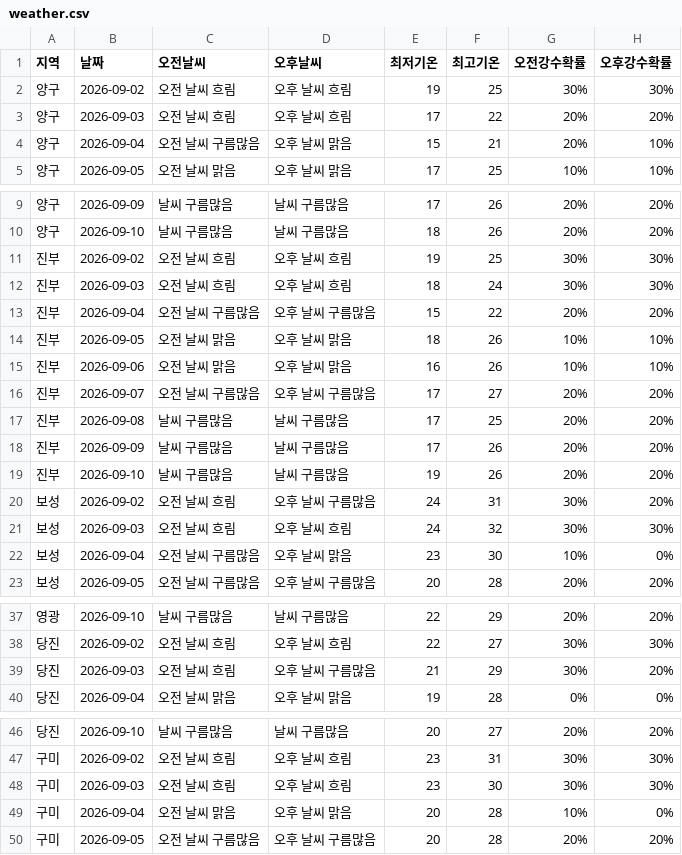
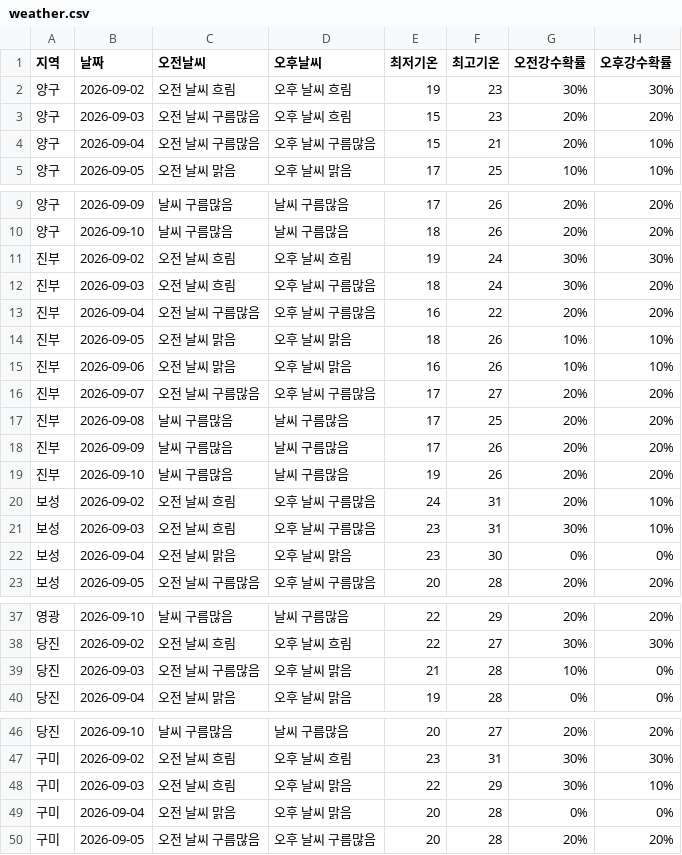
Before and after one commit to wngml7055/potato-times, a CSV file: data/weather.csv, drawn as a sheet; only a part is shown, gaps mark what is left out; the diff covers the shown part only.

```diff
--- a/data/weather.csv
+++ b/data/weather.csv
@@ -1,5 +1,5 @@
 지역,날짜,오전날씨,오후날씨,최저기온,최고기온,오전강수확률,오후강수확률
-양구,2026-09-02,오전 날씨 흐림,오후 날씨 흐림,19,25,30%,30%
-양구,2026-09-03,오전 날씨 흐림,오후 날씨 흐림,17,22,20%,20%
-양구,2026-09-04,오전 날씨 구름많음,오후 날씨 맑음,15,21,20%,10%
+양구,2026-09-02,오전 날씨 흐림,오후 날씨 흐림,19,23,30%,30%
+양구,2026-09-03,오전 날씨 구름많음,오후 날씨 흐림,15,23,20%,20%
+양구,2026-09-04,오전 날씨 구름많음,오후 날씨 구름많음,15,21,20%,10%
 양구,2026-09-05,오전 날씨 맑음,오후 날씨 맑음,17,25,10%,10%
@@ -10,5 +10,5 @@
 양구,2026-09-10,날씨 구름많음,날씨 구름많음,18,26,20%,20%
-진부,2026-09-02,오전 날씨 흐림,오후 날씨 흐림,19,25,30%,30%
-진부,2026-09-03,오전 날씨 흐림,오후 날씨 흐림,18,24,30%,30%
-진부,2026-09-04,오전 날씨 구름많음,오후 날씨 구름많음,15,22,20%,20%
+진부,2026-09-02,오전 날씨 흐림,오후 날씨 흐림,19,24,30%,30%
+진부,2026-09-03,오전 날씨 흐림,오후 날씨 구름많음,18,24,30%,20%
+진부,2026-09-04,오전 날씨 구름많음,오후 날씨 구름많음,16,22,20%,20%
 진부,2026-09-05,오전 날씨 맑음,오후 날씨 맑음,18,26,10%,10%
@@ -19,5 +19,5 @@
 진부,2026-09-10,날씨 구름많음,날씨 구름많음,19,26,20%,20%
-보성,2026-09-02,오전 날씨 흐림,오후 날씨 구름많음,24,31,30%,20%
-보성,2026-09-03,오전 날씨 흐림,오후 날씨 흐림,24,32,30%,30%
-보성,2026-09-04,오전 날씨 구름많음,오후 날씨 맑음,23,30,10%,0%
+보성,2026-09-02,오전 날씨 흐림,오후 날씨 구름많음,24,31,20%,10%
+보성,2026-09-03,오전 날씨 흐림,오후 날씨 구름많음,23,31,30%,10%
+보성,2026-09-04,오전 날씨 맑음,오후 날씨 맑음,23,30,0%,0%
 보성,2026-09-05,오전 날씨 구름많음,오후 날씨 구름많음,20,28,20%,20%
@@ -38,3 +38,3 @@
 당진,2026-09-02,오전 날씨 흐림,오후 날씨 흐림,22,27,30%,30%
-당진,2026-09-03,오전 날씨 흐림,오후 날씨 구름많음,21,29,30%,20%
+당진,2026-09-03,오전 날씨 구름많음,오후 날씨 맑음,21,28,10%,0%
 당진,2026-09-04,오전 날씨 맑음,오후 날씨 맑음,19,28,0%,0%
@@ -47,4 +47,4 @@
 구미,2026-09-02,오전 날씨 흐림,오후 날씨 흐림,23,31,30%,30%
-구미,2026-09-03,오전 날씨 흐림,오후 날씨 흐림,23,30,30%,30%
-구미,2026-09-04,오전 날씨 맑음,오후 날씨 맑음,20,28,10%,0%
+구미,2026-09-03,오전 날씨 흐림,오후 날씨 맑음,22,29,30%,10%
+구미,2026-09-04,오전 날씨 맑음,오후 날씨 맑음,20,28,0%,0%
 구미,2026-09-05,오전 날씨 구름많음,오후 날씨 구름많음,20,28,20%,20%
```
Also changed, not shown: 4 edited cells elsewhere in this file.
